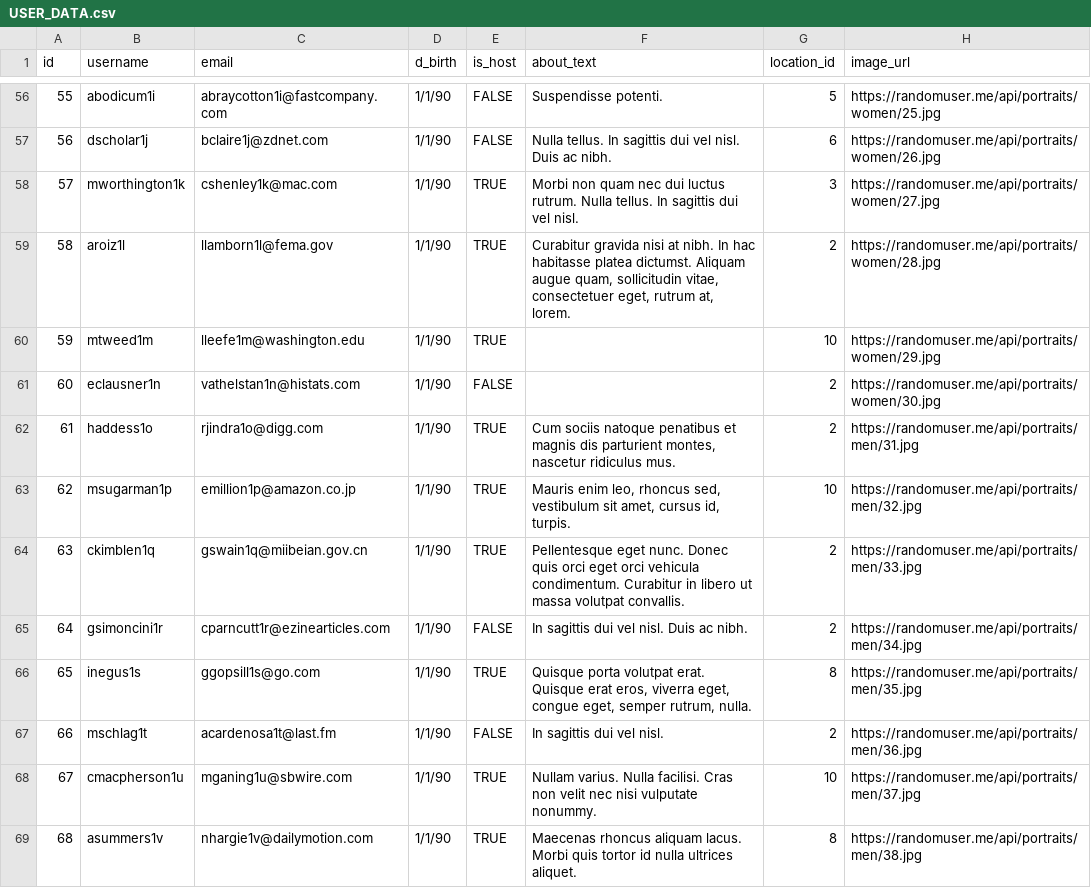
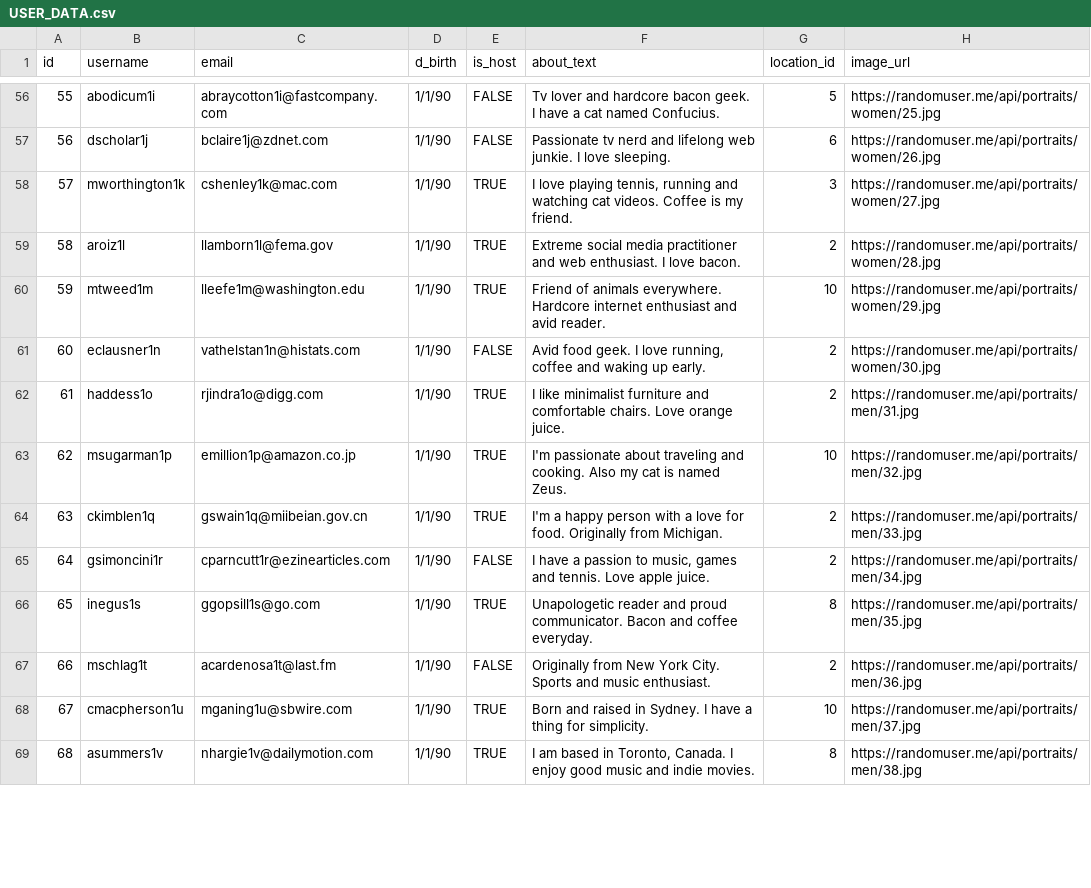
Before and after one commit to areseny/webdev730_lounge_search, a CSV file: lib/seeds/USER_DATA.csv, drawn as a sheet; only a part is shown, gaps mark what is left out; the diff covers the shown part only.

Commit message:
Update seeding data related to bio text from latin to english sentences

```diff
--- a/lib/seeds/USER_DATA.csv
+++ b/lib/seeds/USER_DATA.csv
@@ -56,14 +56,14 @@ id,username,email,d_birth,is_host,about_text,location_id,image_url
-55,abodicum1i,abraycotton1i@fastcompany.com,1/1/90,FALSE,Suspendisse potenti.,5,https://randomuser.me/api/portraits/women/25.jpg
-56,dscholar1j,bclaire1j@zdnet.com,1/1/90,FALSE,Nulla tellus. In sagittis dui vel nisl. Duis ac nibh.,6,https://randomuser.me/api/portraits/women/26.jpg
-57,mworthington1k,cshenley1k@mac.com,1/1/90,TRUE,Morbi non quam nec dui luctus rutrum. Nulla tellus. In sagittis dui vel nisl.,3,https://randomuser.me/api/portraits/women/27.jpg
-58,aroiz1l,llamborn1l@fema.gov,1/1/90,TRUE,"Curabitur gravida nisi at nibh. In hac habitasse platea dictumst. Aliquam augue quam, sollicitudin vitae, consectetuer eget, rutrum at, lorem.",2,https://randomuser.me/api/portraits/women/28.jpg
-59,mtweed1m,lleefe1m@washington.edu,1/1/90,TRUE,,10,https://randomuser.me/api/portraits/women/29.jpg
-60,eclausner1n,vathelstan1n@histats.com,1/1/90,FALSE,,2,https://randomuser.me/api/portraits/women/30.jpg
-61,haddess1o,rjindra1o@digg.com,1/1/90,TRUE,"Cum sociis natoque penatibus et magnis dis parturient montes, nascetur ridiculus mus.",2,https://randomuser.me/api/portraits/men/31.jpg
-62,msugarman1p,emillion1p@amazon.co.jp,1/1/90,TRUE,"Mauris enim leo, rhoncus sed, vestibulum sit amet, cursus id, turpis.",10,https://randomuser.me/api/portraits/men/32.jpg
-63,ckimblen1q,gswain1q@miibeian.gov.cn,1/1/90,TRUE,Pellentesque eget nunc. Donec quis orci eget orci vehicula condimentum. Curabitur in libero ut massa volutpat convallis.,2,https://randomuser.me/api/portraits/men/33.jpg
-64,gsimoncini1r,cparncutt1r@ezinearticles.com,1/1/90,FALSE,In sagittis dui vel nisl. Duis ac nibh.,2,https://randomuser.me/api/portraits/men/34.jpg
-65,inegus1s,ggopsill1s@go.com,1/1/90,TRUE,"Quisque porta volutpat erat. Quisque erat eros, viverra eget, congue eget, semper rutrum, nulla.",8,https://randomuser.me/api/portraits/men/35.jpg
-66,mschlag1t,acardenosa1t@last.fm,1/1/90,FALSE,In sagittis dui vel nisl.,2,https://randomuser.me/api/portraits/men/36.jpg
-67,cmacpherson1u,mganing1u@sbwire.com,1/1/90,TRUE,Nullam varius. Nulla facilisi. Cras non velit nec nisi vulputate nonummy.,10,https://randomuser.me/api/portraits/men/37.jpg
-68,asummers1v,nhargie1v@dailymotion.com,1/1/90,TRUE,Maecenas rhoncus aliquam lacus. Morbi quis tortor id nulla ultrices aliquet.,8,https://randomuser.me/api/portraits/men/38.jpg
+55,abodicum1i,abraycotton1i@fastcompany.com,1/1/90,FALSE,Tv lover and hardcore bacon geek. I have a cat named Confucius.,5,https://randomuser.me/api/portraits/women/25.jpg
+56,dscholar1j,bclaire1j@zdnet.com,1/1/90,FALSE,Passionate tv nerd and lifelong web junkie. I love sleeping.,6,https://randomuser.me/api/portraits/women/26.jpg
+57,mworthington1k,cshenley1k@mac.com,1/1/90,TRUE,"I love playing tennis, running and watching cat videos. Coffee is my friend.",3,https://randomuser.me/api/portraits/women/27.jpg
+58,aroiz1l,llamborn1l@fema.gov,1/1/90,TRUE,Extreme social media practitioner and web enthusiast. I love bacon.,2,https://randomuser.me/api/portraits/women/28.jpg
+59,mtweed1m,lleefe1m@washington.edu,1/1/90,TRUE,Friend of animals everywhere. Hardcore internet enthusiast and avid reader.,10,https://randomuser.me/api/portraits/women/29.jpg
+60,eclausner1n,vathelstan1n@histats.com,1/1/90,FALSE,"Avid food geek. I love running, coffee and waking up early.",2,https://randomuser.me/api/portraits/women/30.jpg
+61,haddess1o,rjindra1o@digg.com,1/1/90,TRUE,I like minimalist furniture and comfortable chairs. Love orange juice.,2,https://randomuser.me/api/portraits/men/31.jpg
+62,msugarman1p,emillion1p@amazon.co.jp,1/1/90,TRUE,I'm passionate about traveling and cooking. Also my cat is named Zeus.,10,https://randomuser.me/api/portraits/men/32.jpg
+63,ckimblen1q,gswain1q@miibeian.gov.cn,1/1/90,TRUE,I'm a happy person with a love for food. Originally from Michigan.,2,https://randomuser.me/api/portraits/men/33.jpg
+64,gsimoncini1r,cparncutt1r@ezinearticles.com,1/1/90,FALSE,"I have a passion to music, games and tennis. Love apple juice.",2,https://randomuser.me/api/portraits/men/34.jpg
+65,inegus1s,ggopsill1s@go.com,1/1/90,TRUE,Unapologetic reader and proud communicator. Bacon and coffee everyday.,8,https://randomuser.me/api/portraits/men/35.jpg
+66,mschlag1t,acardenosa1t@last.fm,1/1/90,FALSE,Originally from New York City. Sports and music enthusiast.,2,https://randomuser.me/api/portraits/men/36.jpg
+67,cmacpherson1u,mganing1u@sbwire.com,1/1/90,TRUE,Born and raised in Sydney. I have a thing for simplicity.,10,https://randomuser.me/api/portraits/men/37.jpg
+68,asummers1v,nhargie1v@dailymotion.com,1/1/90,TRUE,"I am based in Toronto, Canada. I enjoy good music and indie movies.",8,https://randomuser.me/api/portraits/men/38.jpg
```
Also changed, not shown: 160 edited cells elsewhere in this file.
